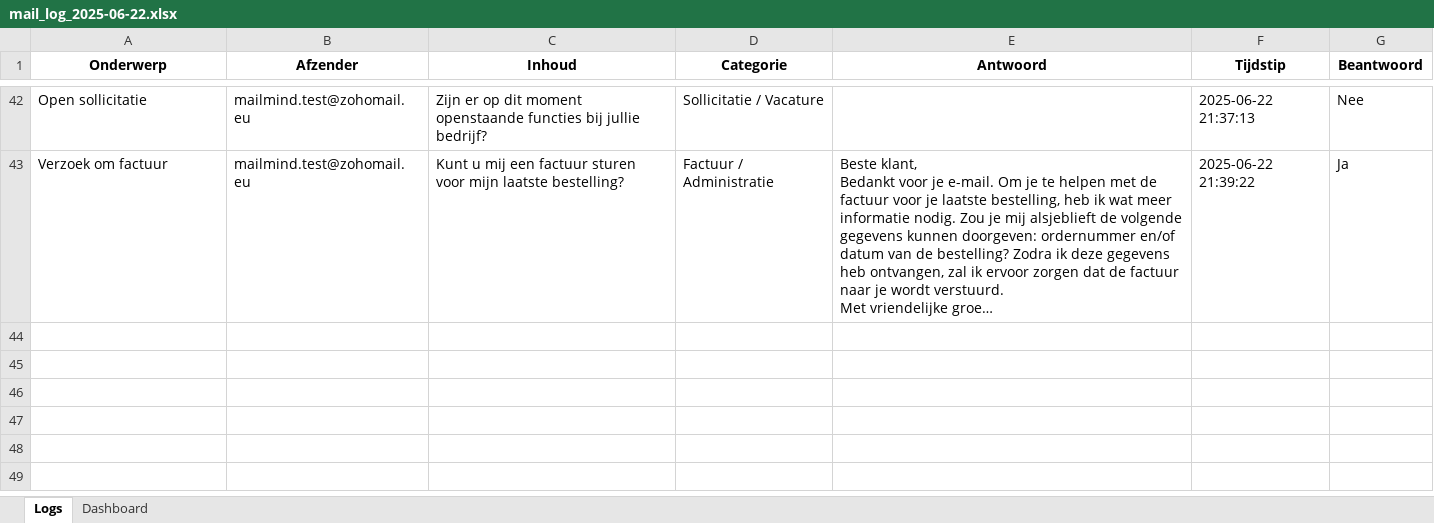
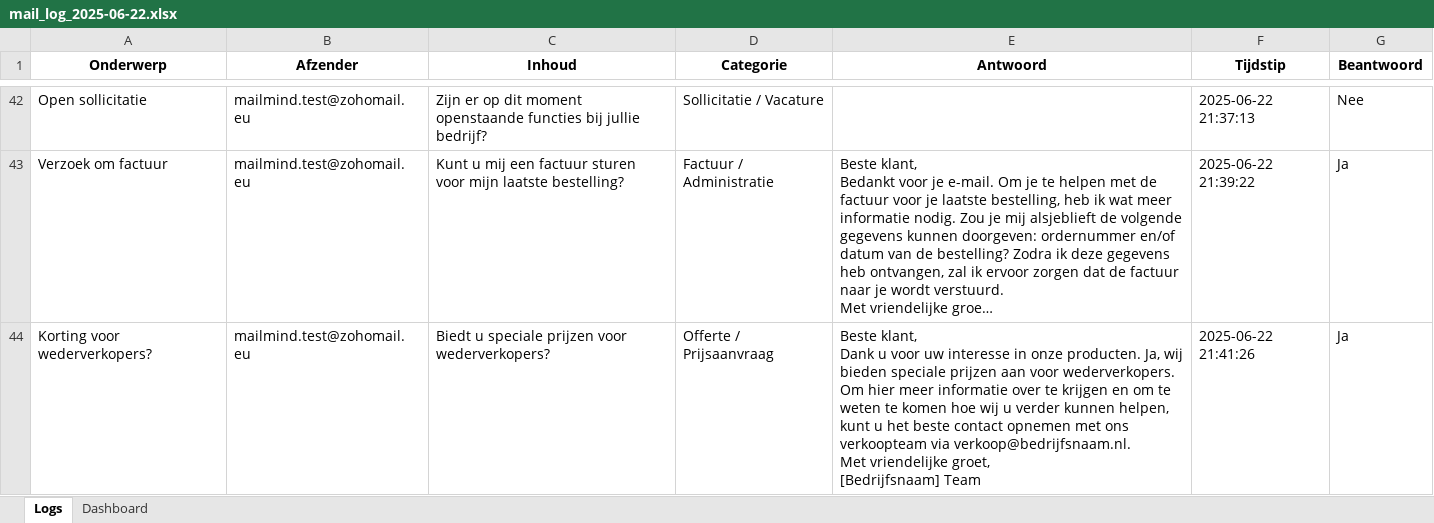
Before and after one commit to MailMind-app/streamlit-dashboard, an Excel workbook: logs/mail_log_2025-06-22.xlsx, sheet Logs, drawn as a sheet; only a part is shown, gaps mark what is left out; long unchanged cells end in …; values as stored, in another font and other column widths than the file's, no borders; conditional formats not drawn; ↵ is a line break in a cell; the diff names each change by its address in the sheet, - before the commit and + after, or states it on an @@ line.

Commit message:
Automatische test-sync: 2025-06-22 21:41:50

```diff
--- a/logs/mail_log_2025-06-22.xlsx (sheet Logs)
+++ b/logs/mail_log_2025-06-22.xlsx (sheet Logs)
+row 44: Korting voor wederverkopers? | mailmind.test@zohomail.eu | Biedt u speciale prijzen voor wederverkopers? | Offerte / Prijsaanvraag | Beste klant, ↵ Dank u voor uw interesse in onze producten. Ja, wij bieden speciale prijzen aan voor wederverkopers. Om hier meer informatie over te krijgen en om te weten te komen hoe wij u verder kunnen helpen, kunt u het beste contact opnemen met ons verkoopteam via verkoop@bedrijfsnaam.nl. ↵ Met vriendelijke groet, ↵ [Bedrijfsnaam] Team | 2025-06-22 21:41:26 | Ja
```
Also changed, not shown: sheet Dashboard.
